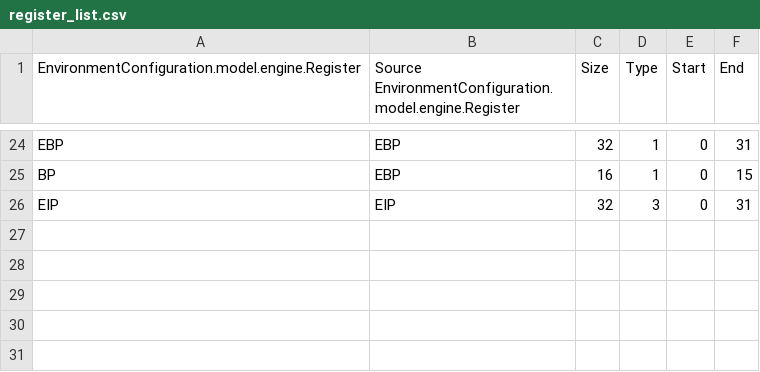
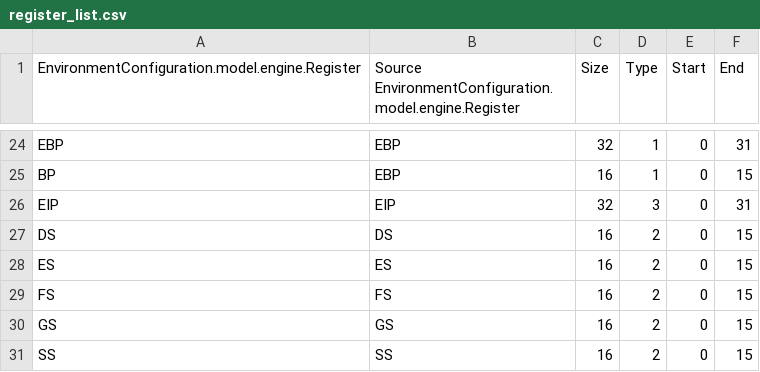
Before and after one commit to thejenigrace/thsst-calvis, a CSV file: Registers/register_list.csv, drawn as a sheet; only a part is shown, gaps mark what is left out.

```diff
--- a/Registers/register_list.csv
+++ b/Registers/register_list.csv
@@ -26 +26,6 @@ BP,EBP,16,1,0,15
 EIP,EIP,32,3,0,31
+DS,DS,16,2,0,15
+ES,ES,16,2,0,15
+FS,FS,16,2,0,15
+GS,GS,16,2,0,15
+SS,SS,16,2,0,15
```
Also changed, not shown: Instructions/instruction_list.csv, 18 other files.
